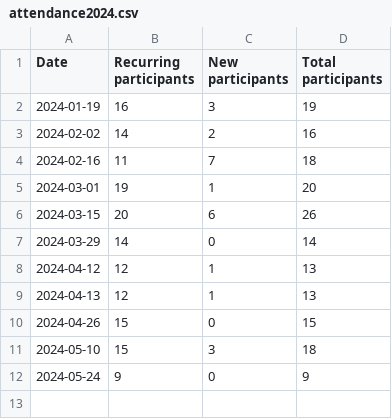
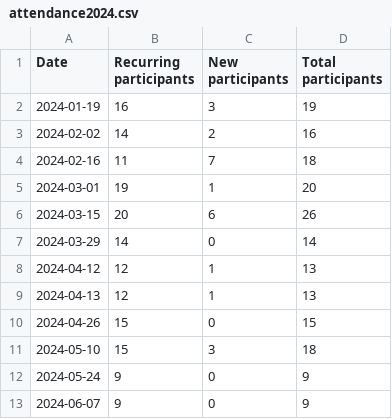
Before and after one commit to omarkohl/rationality-freiburg.de, a CSV file: statistics/attendance2024.csv, drawn as a sheet.

```diff
--- a/statistics/attendance2024.csv
+++ b/statistics/attendance2024.csv
@@ -12 +12,2 @@ Date,Recurring participants,New participants,Total participants
 2024-05-24,9,0,9
+2024-06-07,9,0,9
```
Also changed, not shown: statistics/feedback2024.csv, 21 other files.
